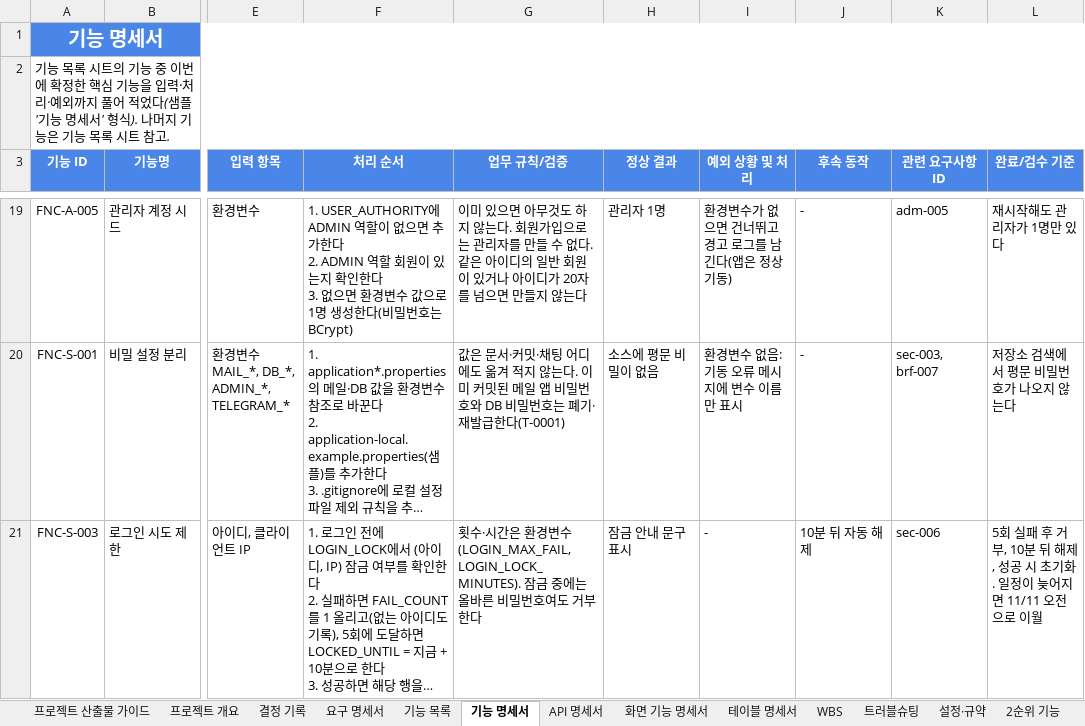
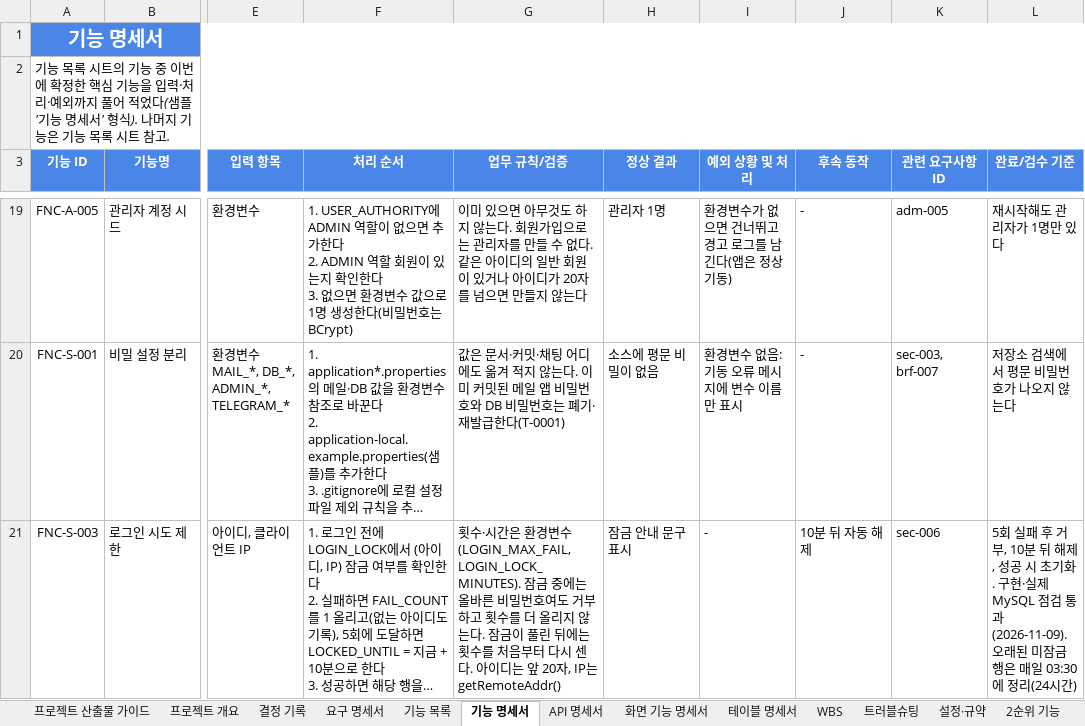
Before and after one commit to ho8566z/calendar-bot_word, an Excel workbook: 서류/개인 프로젝트 명세서 모음.xlsx, sheet 기능 명세서, drawn as a sheet; only a part is shown, gaps mark what is left out; long unchanged cells end in …; values as stored, in another font and other column widths than the file's, no borders; the diff names each change by its address in the sheet, - before the commit and + after, or states it on an @@ line.

```diff
--- a/서류/개인 프로젝트 명세서 모음.xlsx (sheet 기능 명세서)
+++ b/서류/개인 프로젝트 명세서 모음.xlsx (sheet 기능 명세서)
-G21 (업무 규칙/검증): …도 거부한다
+G21 (업무 규칙/검증): …도 거부하고 횟수를 더 올리지 않는다. 잠금이 풀린 뒤에는 횟수를 처음부터 다시 센다. 아이디는 앞 20자, IP는 getRemoteAddr()
-L21 (완료/검수 기준): …초기화. 일정이 늦어지면 11/11 오전으로 이월
+L21 (완료/검수 기준): …초기화. 구현·실제 MySQL 점검 통과(2026-11-09). 오래된 미잠금 행은 매일 03:30에 정리(24시간)
```
Also changed, not shown: sheet 결정 기록, sheet 테이블 명세서, sheet 프로젝트 개요, sheet 요구 명세서, sheet WBS, sheet 기능 목록, 3 more sheets.
